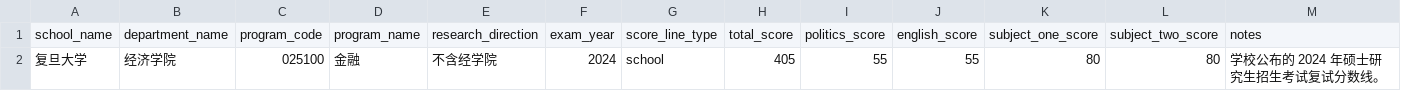
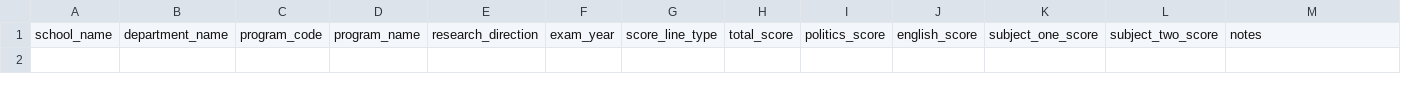
Before and after one commit to Wan-JD/SureGrad, a CSV file: tools/data-import/collected/fudan-finance-2024/program_score_lines.csv, drawn as a sheet; only a part is shown; rows hold the shown columns only; the diff names each change by its address in the sheet, - before the commit and + after, or states it on an @@ line.

```diff
--- a/tools/data-import/collected/fudan-finance-2024/program_score_lines.csv
+++ b/tools/data-import/collected/fudan-finance-2024/program_score_lines.csv
-row 2: 复旦大学 | 经济学院 | 025100 | 金融 | 不含经学院 | 2024 | school | 405 | 55 | 55 | 80 | 80 | 学校公布的 2024 年硕士研究生招生考试复试分数线。
```
Also changed, not shown: tools/data-import/collected/fudan-finance-2024/program_source_links.csv, tools/data-import/collected/nju-se-2024/program_score_lines.csv, 53 other files.
